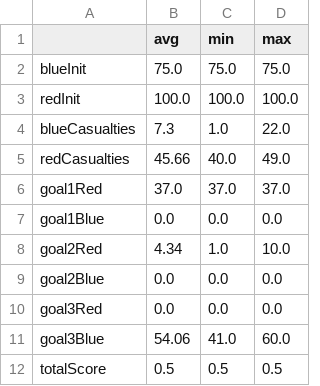
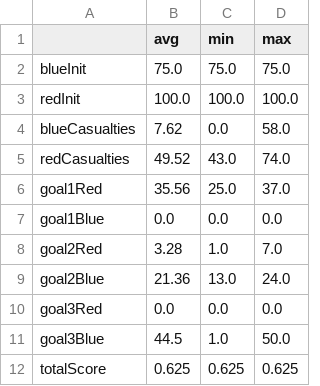
Before and after one commit to ovleluv/TDGsim-RYU, a CSV file: data/result_stats_summary.csv, drawn as a sheet.

```diff
--- a/data/result_stats_summary.csv
+++ b/data/result_stats_summary.csv
@@ -3,10 +3,10 @@ blueInit,75.0,75.0,75.0
 redInit,100.0,100.0,100.0
-blueCasualties,7.3,1.0,22.0
-redCasualties,45.66,40.0,49.0
-goal1Red,37.0,37.0,37.0
+blueCasualties,7.62,0.0,58.0
+redCasualties,49.52,43.0,74.0
+goal1Red,35.56,25.0,37.0
 goal1Blue,0.0,0.0,0.0
-goal2Red,4.34,1.0,10.0
-goal2Blue,0.0,0.0,0.0
+goal2Red,3.28,1.0,7.0
+goal2Blue,21.36,13.0,24.0
 goal3Red,0.0,0.0,0.0
-goal3Blue,54.06,41.0,60.0
-totalScore,0.5,0.5,0.5
+goal3Blue,44.5,1.0,50.0
+totalScore,0.625,0.625,0.625
```
Also changed, not shown: data/result.csv, 10 other files.
